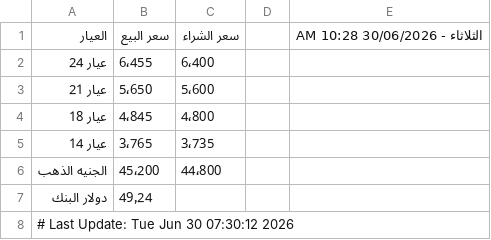
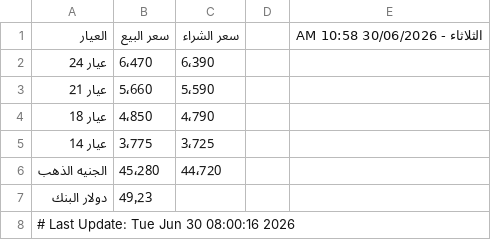
Before and after one commit to abodaapp-hash/-update_gold_prices.py, a CSV file: data/gold_prices.csv, drawn as a sheet.

```diff
--- a/data/gold_prices.csv
+++ b/data/gold_prices.csv
@@ -1,8 +1,8 @@
-العيار,سعر البيع,سعر الشراء,,الثلاثاء - 30/06/2026 10:28 AM
-عيار 24,6٬455,6٬400,,
-عيار 21,5٬650,5٬600,,
-عيار 18,4٬845,4٬800,,
-عيار 14,3٬765,3٬735,,
-الجنيه الذهب,45٬200,44٬800,,
-دولار البنك,49٫24,,,
-# Last Update: Tue Jun 30 07:30:12 2026
+العيار,سعر البيع,سعر الشراء,,الثلاثاء - 30/06/2026 10:58 AM
+عيار 24,6٬470,6٬390,,
+عيار 21,5٬660,5٬590,,
+عيار 18,4٬850,4٬790,,
+عيار 14,3٬775,3٬725,,
+الجنيه الذهب,45٬280,44٬720,,
+دولار البنك,49٫23,,,
+# Last Update: Tue Jun 30 08:00:16 2026
```
